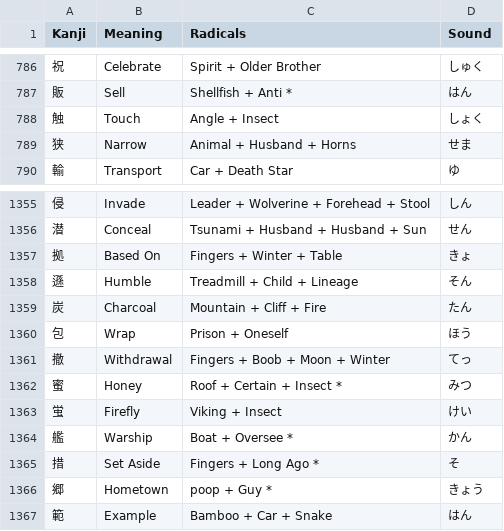
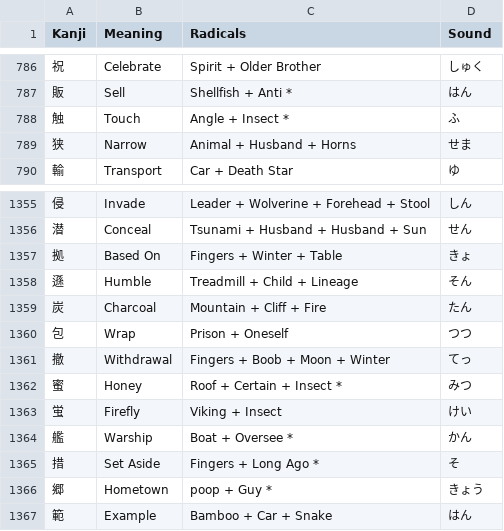
Before and after one commit to Goezs/kanji_with_radicals, a CSV file: Kanji.csv, drawn as a sheet; only a part is shown, gaps mark what is left out.

Commit message:
kanji.csv - angle in touch level correction

```diff
--- a/Kanji.csv
+++ b/Kanji.csv
@@ -787,3 +787,3 @@ Kanji,Meaning,Radicals,Sound
 販,Sell,Shellfish + Anti *,はん
-触,Touch,Angle + Insect,しょく
+触,Touch,Angle + Insect *,ふ
 狭,Narrow,Animal + Husband + Horns,せま
@@ -1359,3 +1359,3 @@ Kanji,Meaning,Radicals,Sound
 炭,Charcoal,Mountain + Cliff + Fire,たん
-包,Wrap,Prison + Oneself,ほう
+包,Wrap,Prison + Oneself,つつ
 撤,Withdrawal,Fingers + Boob + Moon + Winter,てっ
```
Also changed, not shown: 1 other file.
